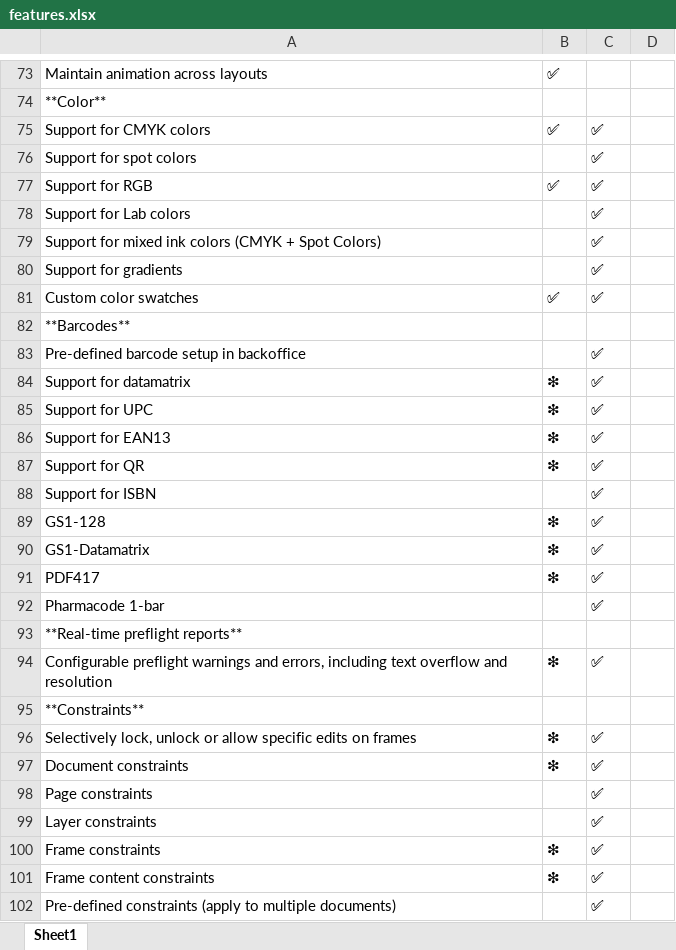
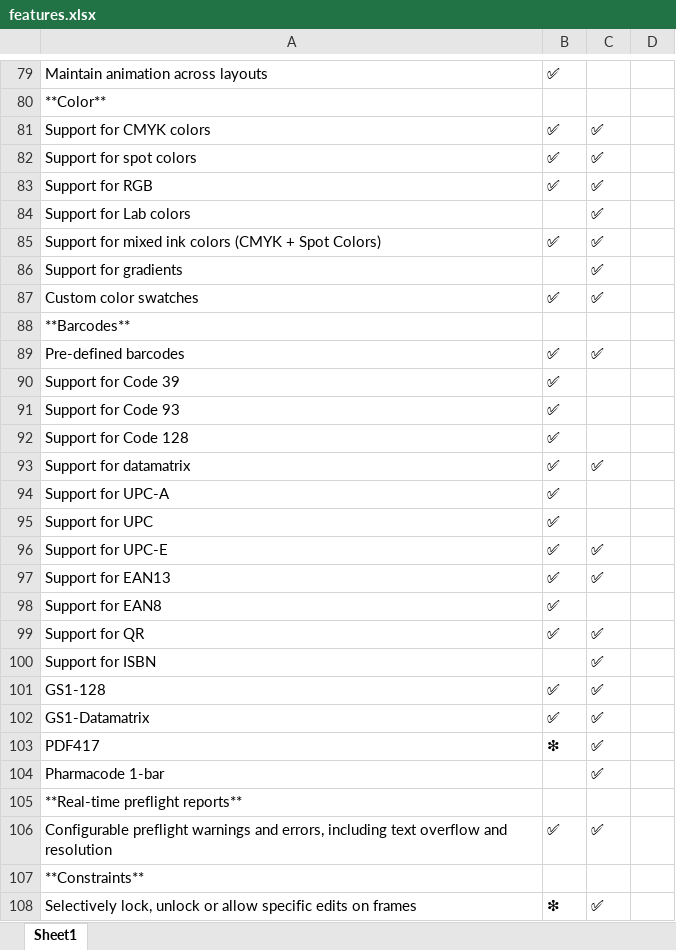
Before and after one commit to chili-publish/grafx-documentation, an Excel workbook: docs/CHILI-GraFx/applications/editor-comparison/features.xlsx, sheet Sheet1, drawn as a sheet; only a part is shown, gaps mark what is left out; the shorter side is filled out with more unchanged rows; values as stored, in another font and other column widths than the file's, no borders; removed rows and columns are numbered as before the commit, all else as after; the diff covers the shown part only; the diff names each change by its address in the sheet, - before the commit and + after, or states it on an @@ line.

Commit message:
update xls with comparison

```diff
--- a/docs/CHILI-GraFx/applications/editor-comparison/features.xlsx (sheet Sheet1)
+++ b/docs/CHILI-GraFx/applications/editor-comparison/features.xlsx (sheet Sheet1)
-B82: (empty)
+B82: ✅
-B85: (empty)
+B85: ✅
-row 83: Pre-defined barcode setup in backoffice |  | ✅
+row 89: Pre-defined barcodes | ✅ | ✅
+row 90: Support for Code 39 | ✅
+row 91: Support for Code 93 | ✅
+row 92: Support for Code 128 | ✅
-B93: ❇
+B93: ✅
+row 94: Support for UPC-A | ✅
-B95: ❇
+B95: ✅
-C95: ✅
+C95: (empty)
+row 96: Support for UPC-E | ✅ | ✅
-B97: ❇
+B97: ✅
+row 98: Support for EAN8 | ✅
-B99: ❇
+B99: ✅
-B101:B102: ❇
+B101:B102: ✅
-B106: ❇
+B106: ✅
```
Also changed, not shown: 11 added rows, 1 removed row and 20 edited cells elsewhere in this sheet.
